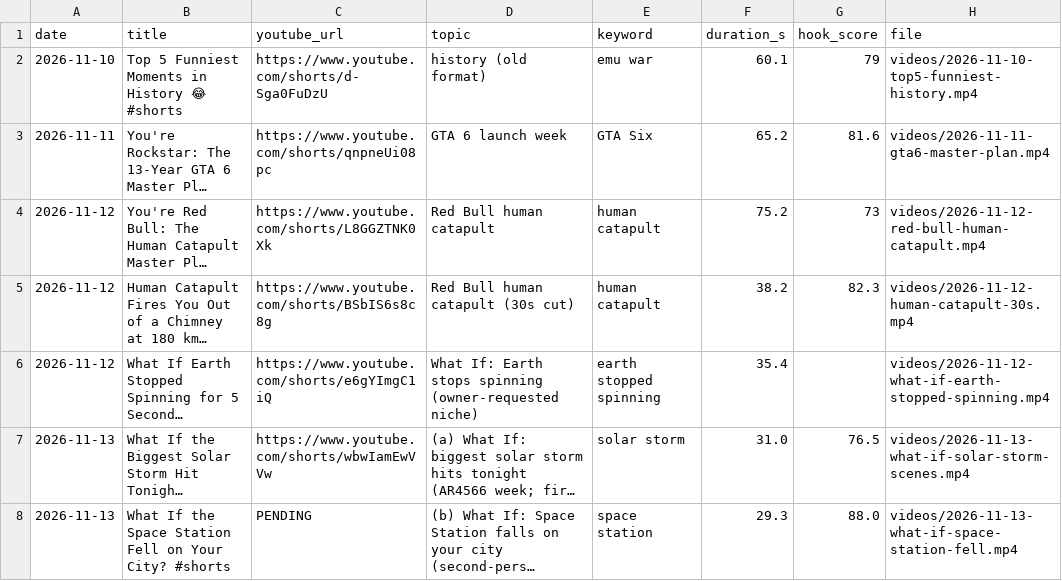
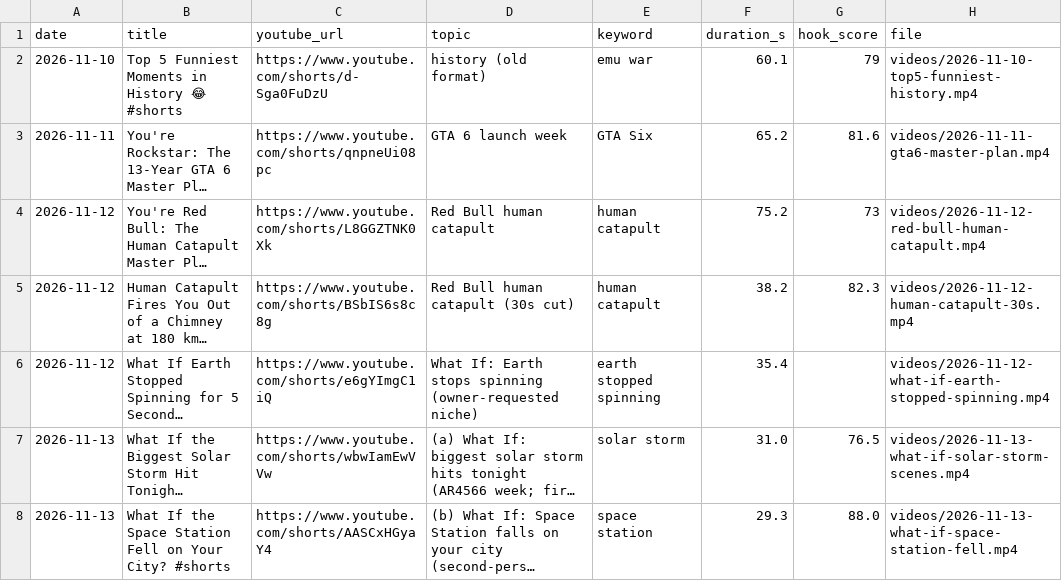
Before and after one commit to feliximmman05-creator/shorts-media, a CSV file: log/posts.csv, drawn as a sheet; long unchanged cells end in …; the diff names each change by its address in the sheet, - before the commit and + after, or states it on an @@ line.

```diff
--- a/log/posts.csv
+++ b/log/posts.csv
-C8 (youtube_url): PENDING
+C8 (youtube_url): https://www.youtube.com/shorts/AASCxHGyaY4
```
Also changed, not shown: 5 other files.
